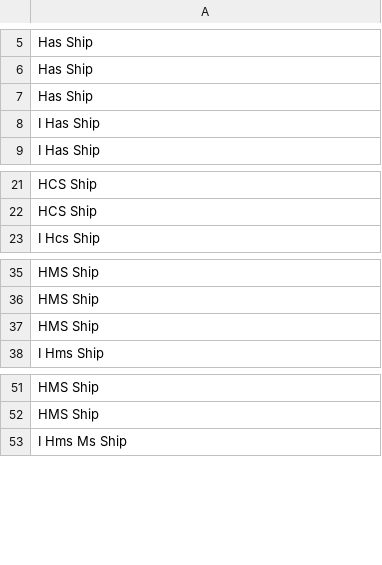
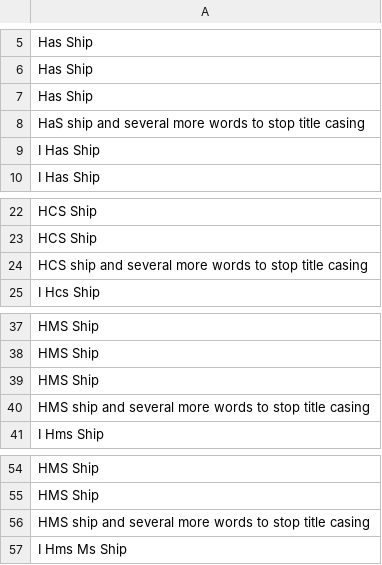
Before and after one commit to nationalarchives/hms-nhs-scripts, a CSV file: extracttest/test18621.golden.csv, drawn as a sheet; only a part is shown, gaps mark what is left out; the diff names each change by its address in the sheet, - before the commit and + after, or states it on an @@ line.

```diff
--- a/extracttest/test18621.golden.csv
+++ b/extracttest/test18621.golden.csv
+row 8: HaS ship and several more words to stop title casing
+row 24: HCS ship and several more words to stop title casing
+row 40: HMS ship and several more words to stop title casing
+row 56: HMS ship and several more words to stop title casing
```
Also changed, not shown: extracttest/test18621.csv, 1 other file.
